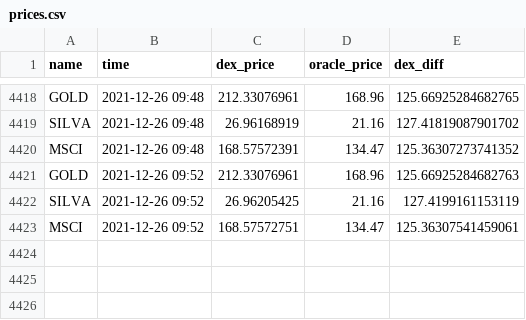
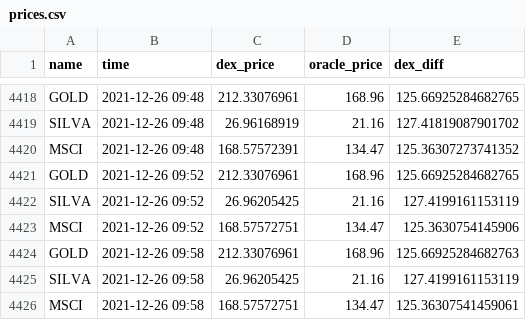
Before and after one commit to JesJehle/defichain-scraper, a CSV file: prices.csv, drawn as a sheet; only a part is shown, gaps mark what is left out.

Commit message:
update

```diff
--- a/prices.csv
+++ b/prices.csv
@@ -4420,4 +4420,7 @@ SILVA,2021-12-26 09:48,26.96168919,21.16,127.41819087901702
 MSCI,2021-12-26 09:48,168.57572391,134.47,125.36307273741352
-GOLD,2021-12-26 09:52,212.33076961,168.96,125.66925284682763
+GOLD,2021-12-26 09:52,212.33076961,168.96,125.66925284682765
 SILVA,2021-12-26 09:52,26.96205425,21.16,127.4199161153119
-MSCI,2021-12-26 09:52,168.57572751,134.47,125.36307541459061
+MSCI,2021-12-26 09:52,168.57572751,134.47,125.3630754145906
+GOLD,2021-12-26 09:58,212.33076961,168.96,125.66925284682763
+SILVA,2021-12-26 09:58,26.96205425,21.16,127.4199161153119
+MSCI,2021-12-26 09:58,168.57572751,134.47,125.36307541459061
```
